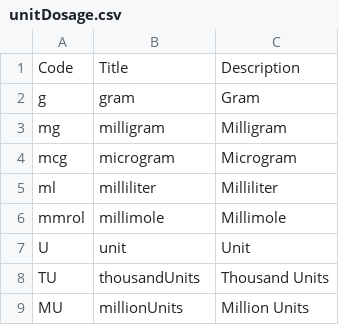
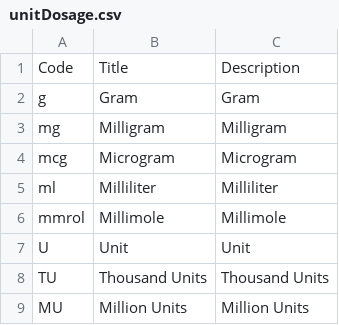
Before and after one commit to open-contracting-extensions/ocds_medicines_extension, a CSV file: codelists/unitDosage.csv, drawn as a sheet.

```diff
--- a/codelists/unitDosage.csv
+++ b/codelists/unitDosage.csv
@@ -1,9 +1,9 @@
 Code,Title,Description
-g,gram,Gram
-mg,milligram,Milligram
-mcg,microgram,Microgram
-ml,milliliter,Milliliter
-mmrol,millimole,Millimole
-U,unit,Unit
-TU,thousandUnits,Thousand Units
-MU,millionUnits,Million Units
+g,Gram,Gram
+mg,Milligram,Milligram
+mcg,Microgram,Microgram
+ml,Milliliter,Milliliter
+mmrol,Millimole,Millimole
+U,Unit,Unit
+TU,Thousand Units,Thousand Units
+MU,Million Units,Million Units
```
Also changed, not shown: codelists/container.csv, codelists/dosageForm.csv, 1 other file.
